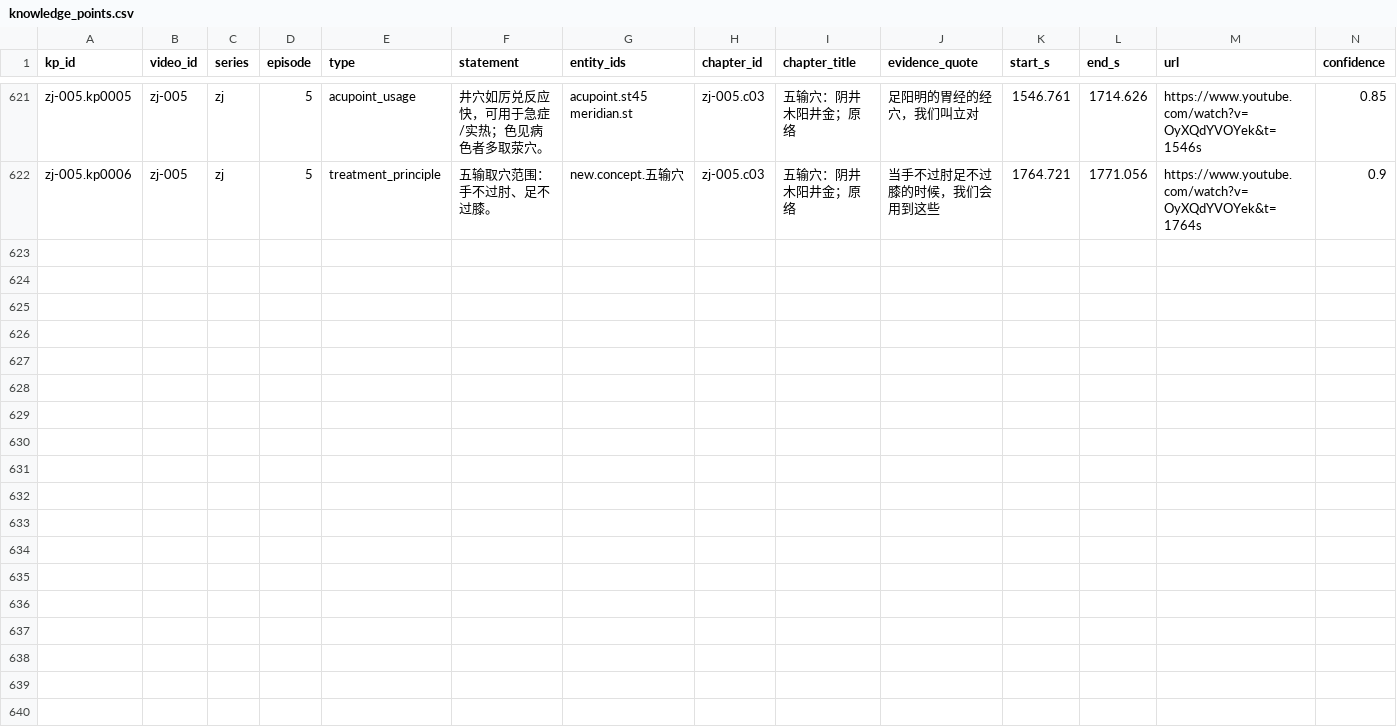
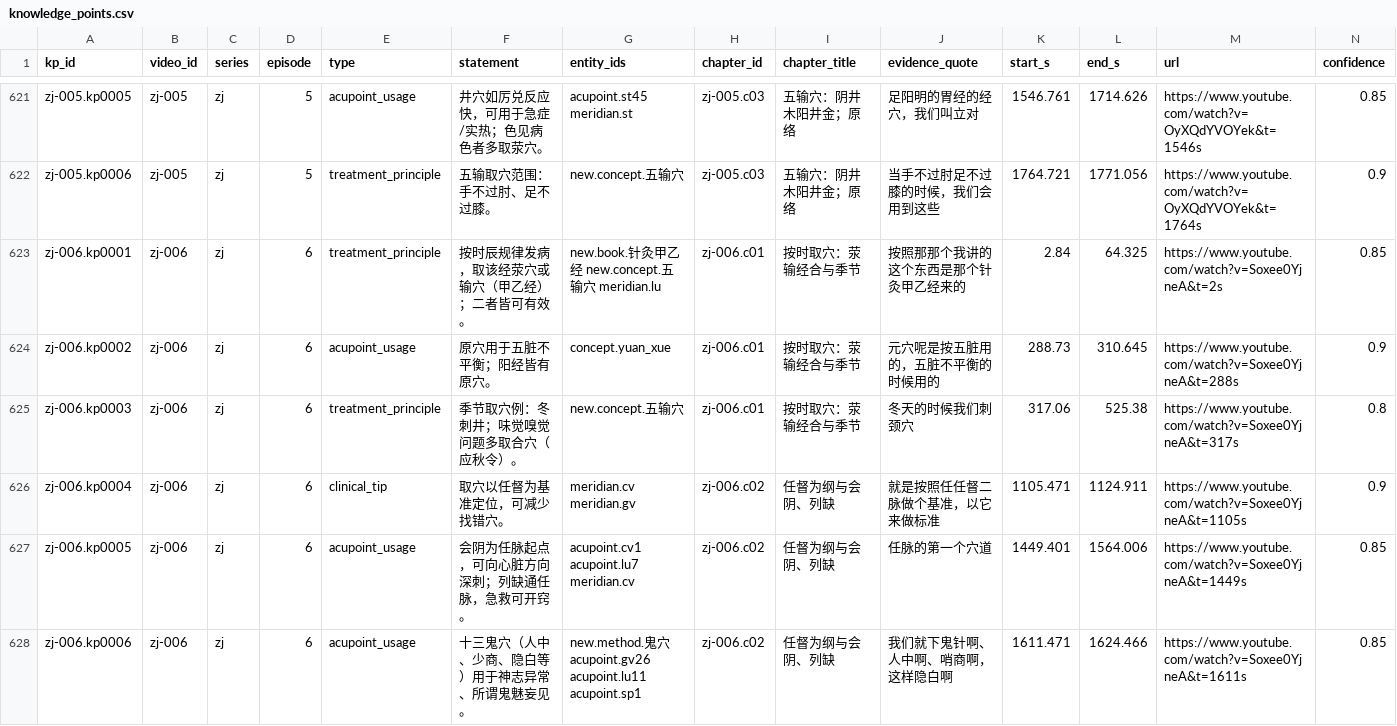
Before and after one commit to China-li-bai/tcm-video-kb, a CSV file: data/knowledge/_index/knowledge_points.csv, drawn as a sheet; only a part is shown, gaps mark what is left out; rows hold the shown columns only; the diff names each change by its address in the sheet, - before the commit and + after, or states it on an @@ line.

Commit message:
knowledge(zj-006): annotate 按时取穴、任督与鬼穴 — 2ch/29ent/6kp

```diff
--- a/data/knowledge/_index/knowledge_points.csv
+++ b/data/knowledge/_index/knowledge_points.csv
+row 623: zj-006.kp0001 | zj-006 | zj | 6 | treatment_principle | 按时辰规律发病，取该经荥穴或输穴（甲乙经）；二者皆可有效。 | new.book.针灸甲乙经 new.concept.五输穴 meridian.lu | zj-006.c01 | 按时取穴：荥输经合与季节 | 按照那那个我讲的这个东西是那个针灸甲乙经来的 | 2.84 | 64.325 | https://www.youtube.com/watch?v=Soxee0YjneA&t=2s | 0.85
+row 624: zj-006.kp0002 | zj-006 | zj | 6 | acupoint_usage | 原穴用于五脏不平衡；阳经皆有原穴。 | concept.yuan_xue | zj-006.c01 | 按时取穴：荥输经合与季节 | 元穴呢是按五脏用的，五脏不平衡的时候用的 | 288.73 | 310.645 | https://www.youtube.com/watch?v=Soxee0YjneA&t=288s | 0.9
+row 625: zj-006.kp0003 | zj-006 | zj | 6 | treatment_principle | 季节取穴例：冬刺井；味觉嗅觉问题多取合穴（应秋令）。 | new.concept.五输穴 | zj-006.c01 | 按时取穴：荥输经合与季节 | 冬天的时候我们刺颈穴 | 317.06 | 525.38 | https://www.youtube.com/watch?v=Soxee0YjneA&t=317s | 0.8
+row 626: zj-006.kp0004 | zj-006 | zj | 6 | clinical_tip | 取穴以任督为基准定位，可减少找错穴。 | meridian.cv meridian.gv | zj-006.c02 | 任督为纲与会阴、列缺 | 就是按照任任督二脉做个基准，以它来做标准 | 1105.471 | 1124.911 | https://www.youtube.com/watch?v=Soxee0YjneA&t=1105s | 0.9
+row 627: zj-006.kp0005 | zj-006 | zj | 6 | acupoint_usage | 会阴为任脉起点，可向心脏方向深刺；列缺通任脉，急救可开窍。 | acupoint.cv1 acupoint.lu7 meridian.cv | zj-006.c02 | 任督为纲与会阴、列缺 | 任脉的第一个穴道 | 1449.401 | 1564.006 | https://www.youtube.com/watch?v=Soxee0YjneA&t=1449s | 0.85
+row 628: zj-006.kp0006 | zj-006 | zj | 6 | acupoint_usage | 十三鬼穴（人中、少商、隐白等）用于神志异常、所谓鬼魅妄见。 | new.method.鬼穴 acupoint.gv26 acupoint.lu11 acupoint.sp1 | zj-006.c02 | 任督为纲与会阴、列缺 | 我们就下鬼针啊、人中啊、哨商啊，这样隐白啊 | 1611.471 | 1624.466 | https://www.youtube.com/watch?v=Soxee0YjneA&t=1611s | 0.85
```
Also changed, not shown: data/knowledge/_index/chapters.csv, data/knowledge/_index/entities.csv, 8 other files.
